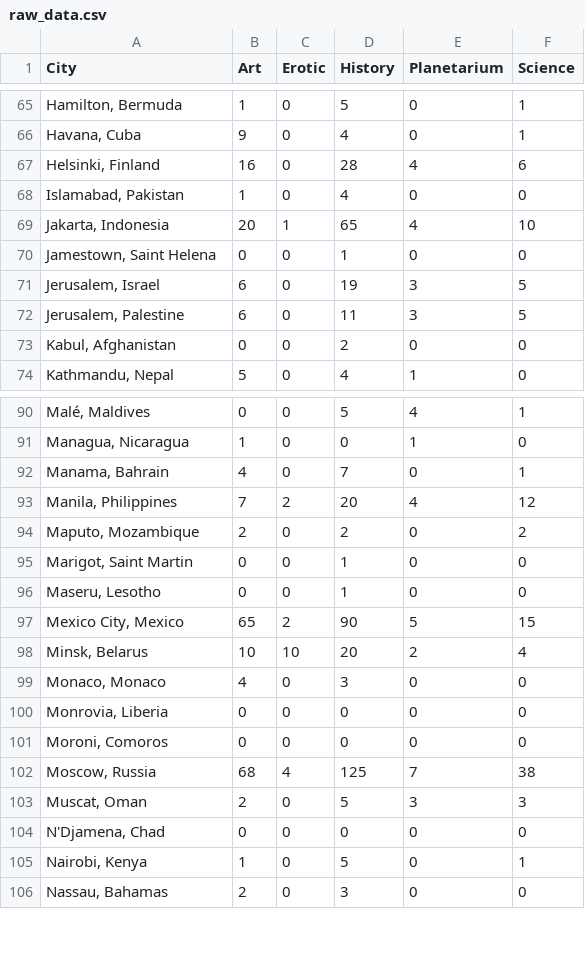
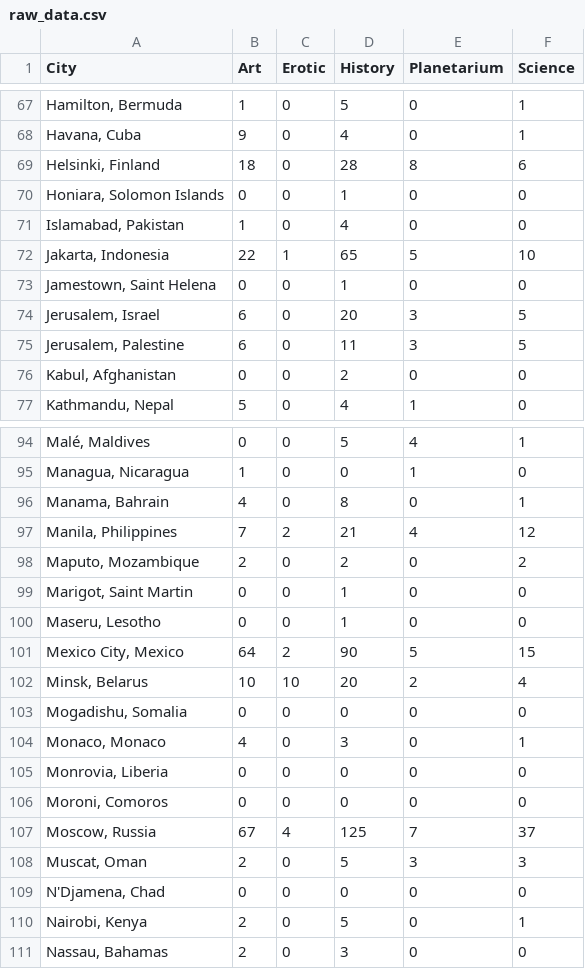
Before and after one commit to datasandwich/SDPA-CW, a CSV file: Part III/raw_data.csv, drawn as a sheet; only a part is shown, gaps mark what is left out; the diff covers the shown part only.

```diff
--- a/Part III/raw_data.csv
+++ b/Part III/raw_data.csv
@@ -66,7 +68,8 @@ City,Art,Erotic,History,Planetarium,Science
 "Havana, Cuba",9,0,4,0,1
-"Helsinki, Finland",16,0,28,4,6
+"Helsinki, Finland",18,0,28,8,6
+"Honiara, Solomon Islands",0,0,1,0,0
 "Islamabad, Pakistan",1,0,4,0,0
-"Jakarta, Indonesia",20,1,65,4,10
+"Jakarta, Indonesia",22,1,65,5,10
 "Jamestown, Saint Helena",0,0,1,0,0
-"Jerusalem, Israel",6,0,19,3,5
+"Jerusalem, Israel",6,0,20,3,5
 "Jerusalem, Palestine",6,0,11,3,5
@@ -91,4 +95,4 @@ City,Art,Erotic,History,Planetarium,Science
 "Managua, Nicaragua",1,0,0,1,0
-"Manama, Bahrain",4,0,7,0,1
-"Manila, Philippines",7,2,20,4,12
+"Manama, Bahrain",4,0,8,0,1
+"Manila, Philippines",7,2,21,4,12
 "Maputo, Mozambique",2,0,2,0,2
@@ -96,11 +100,12 @@ City,Art,Erotic,History,Planetarium,Science
 "Maseru, Lesotho",0,0,1,0,0
-"Mexico City, Mexico",65,2,90,5,15
+"Mexico City, Mexico",64,2,90,5,15
 "Minsk, Belarus",10,10,20,2,4
-"Monaco, Monaco",4,0,3,0,0
+"Mogadishu, Somalia",0,0,0,0,0
+"Monaco, Monaco",4,0,3,0,1
 "Monrovia, Liberia",0,0,0,0,0
 "Moroni, Comoros",0,0,0,0,0
-"Moscow, Russia",68,4,125,7,38
+"Moscow, Russia",67,4,125,7,37
 "Muscat, Oman",2,0,5,3,3
 "N'Djamena, Chad",0,0,0,0,0
-"Nairobi, Kenya",1,0,5,0,1
+"Nairobi, Kenya",2,0,5,0,1
 "Nassau, Bahamas",2,0,3,0,0
```
Also changed, not shown: 4 added rows and 73 edited cells elsewhere in this file, Part III/normalised_data.csv, 3 other files.
